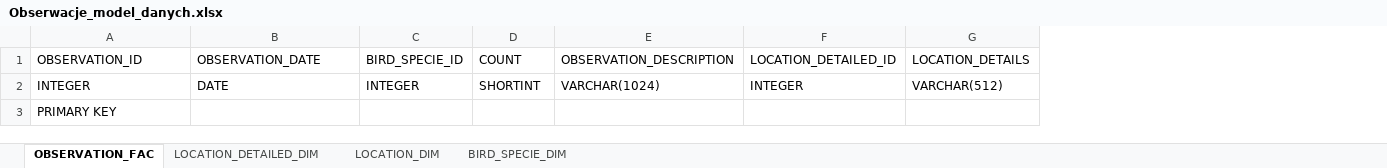
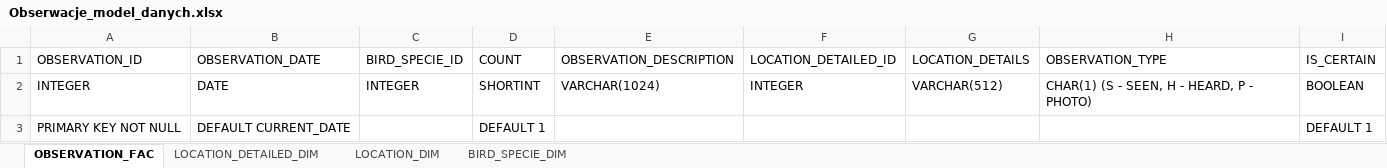
Before and after one commit to BirdsAcrossTheSky/B1RDSPOT, an Excel workbook: documentation/Obserwacje_model_danych.xlsx, sheet OBSERVATION_FAC, drawn as a sheet; values as stored, in another font and other column widths than the file's, no borders; removed rows and columns are numbered as before the commit, all else as after; the diff names each change by its address in the sheet, - before the commit and + after, or states it on an @@ line.

Commit message:
data model adjust

```diff
--- a/documentation/Obserwacje_model_danych.xlsx (sheet OBSERVATION_FAC)
+++ b/documentation/Obserwacje_model_danych.xlsx (sheet OBSERVATION_FAC)
+column H (OBSERVATION_TYPE), row 2: CHAR(1) (S - SEEN, H - HEARD, P - PHOTO)
+column I (IS_CERTAIN), row 2: BOOLEAN
-row 3: PRIMARY KEY
+row 3: PRIMARY KEY NOT NULL | DEFAULT CURRENT_DATE |  | DEFAULT 1 |  |  |  |  | DEFAULT 1
```
Also changed, not shown: sheet LOCATION_DIM, sheet LOCATION_DETAILED_DIM, sheet BIRD_SPECIE_DIM.
